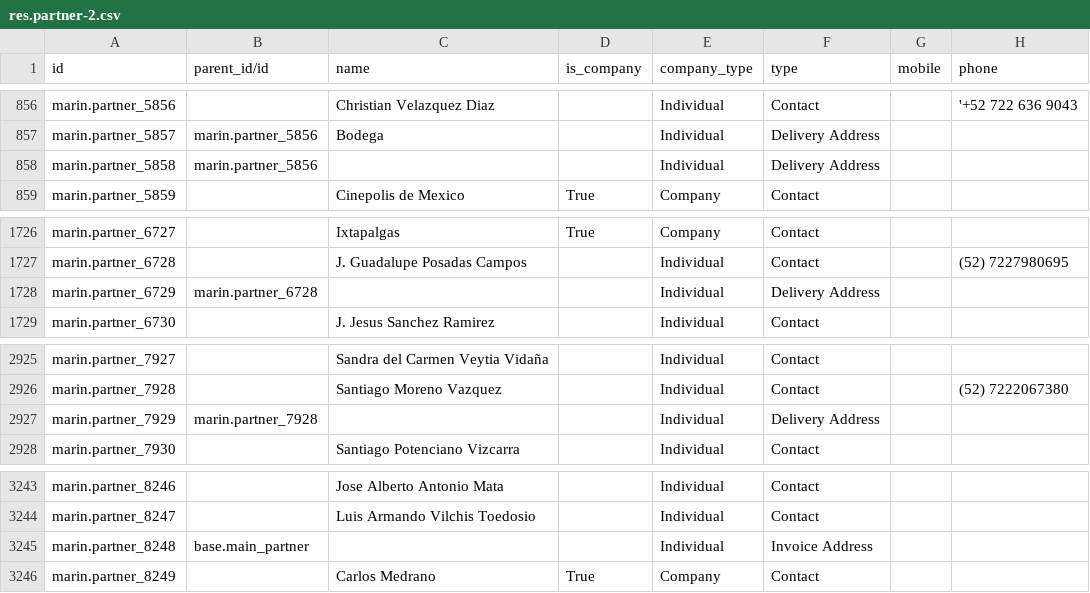
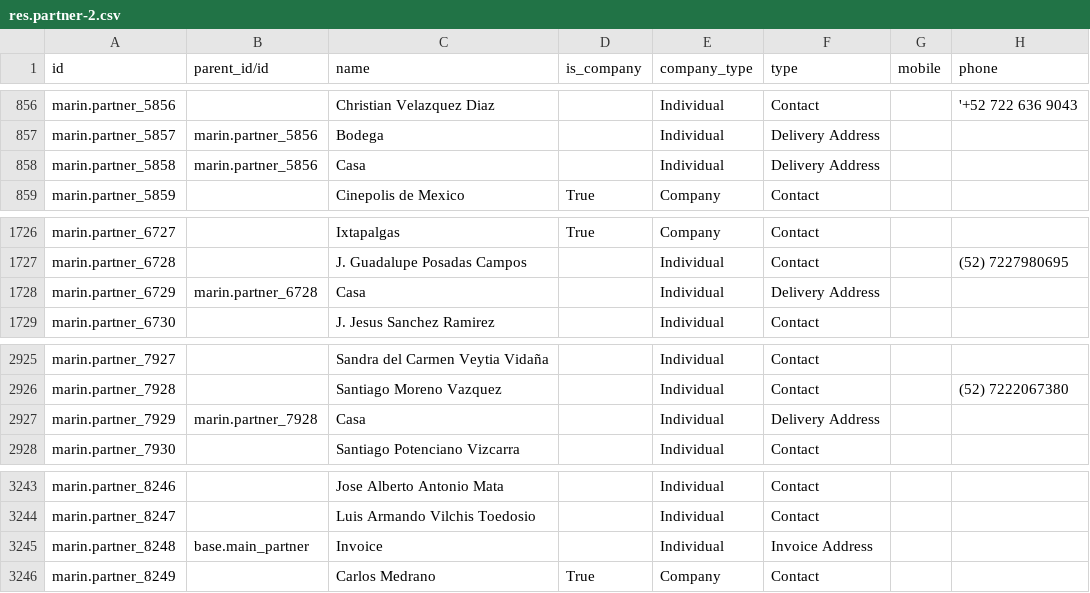
Before and after one commit to robertoCabreraAgro/addons_custom, a CSV file: marin/data/res.partner-2.csv, drawn as a sheet; only a part is shown, gaps mark what is left out; the diff names each change by its address in the sheet, - before the commit and + after, or states it on an @@ line.

Commit message:
85 - Others

```diff
--- a/marin/data/res.partner-2.csv
+++ b/marin/data/res.partner-2.csv
-C858 (name): (empty)
+C858 (name): Casa
-C1728 (name): (empty)
+C1728 (name): Casa
-C2927 (name): (empty)
+C2927 (name): Casa
-C3245 (name): (empty)
+C3245 (name): Invoice
```
